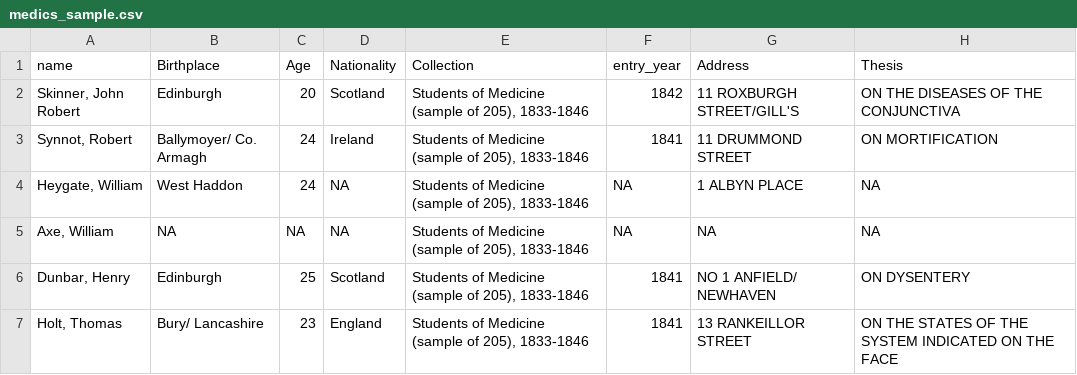
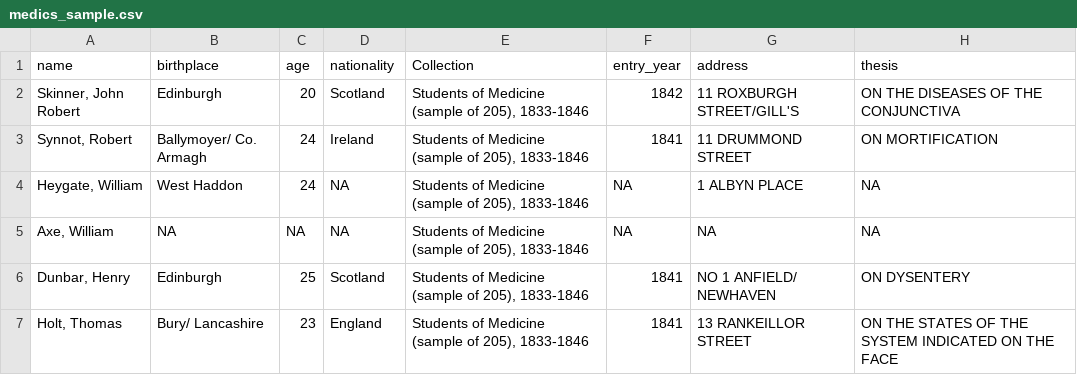
Before and after one commit to tvancisin/edinburgh_alumni, a CSV file: public/medics_sample.csv, drawn as a sheet; only a part is shown.

```diff
--- a/public/medics_sample.csv
+++ b/public/medics_sample.csv
@@ -1,2 +1,2 @@
-name,Birthplace,Age,Nationality,Collection,entry_year,Address,Thesis
+name,birthplace,age,nationality,Collection,entry_year,address,thesis
 "Skinner, John Robert",Edinburgh,20,Scotland,"Students of Medicine (sample of 205), 1833-1846",1842,11 ROXBURGH STREET/GILL'S,ON THE DISEASES OF THE CONJUNCTIVA
```
Also changed, not shown: public/edinburgh_seven.csv, public/extra_academic.csv, 4 other files.
